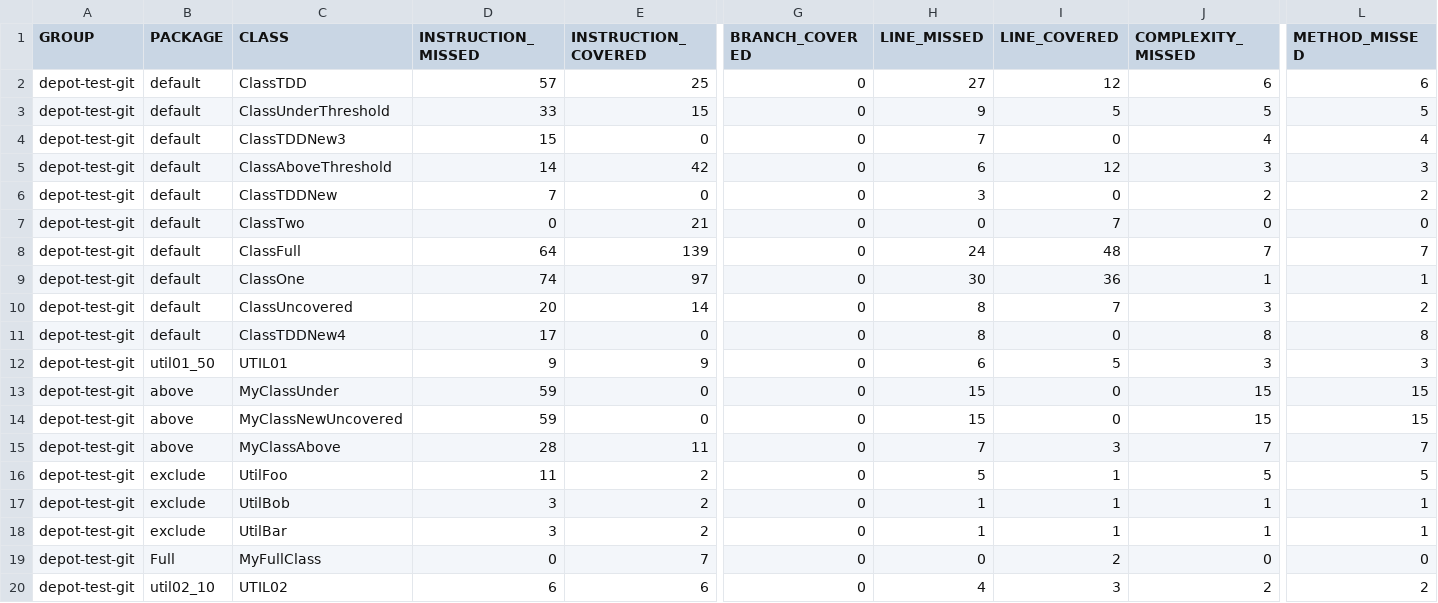
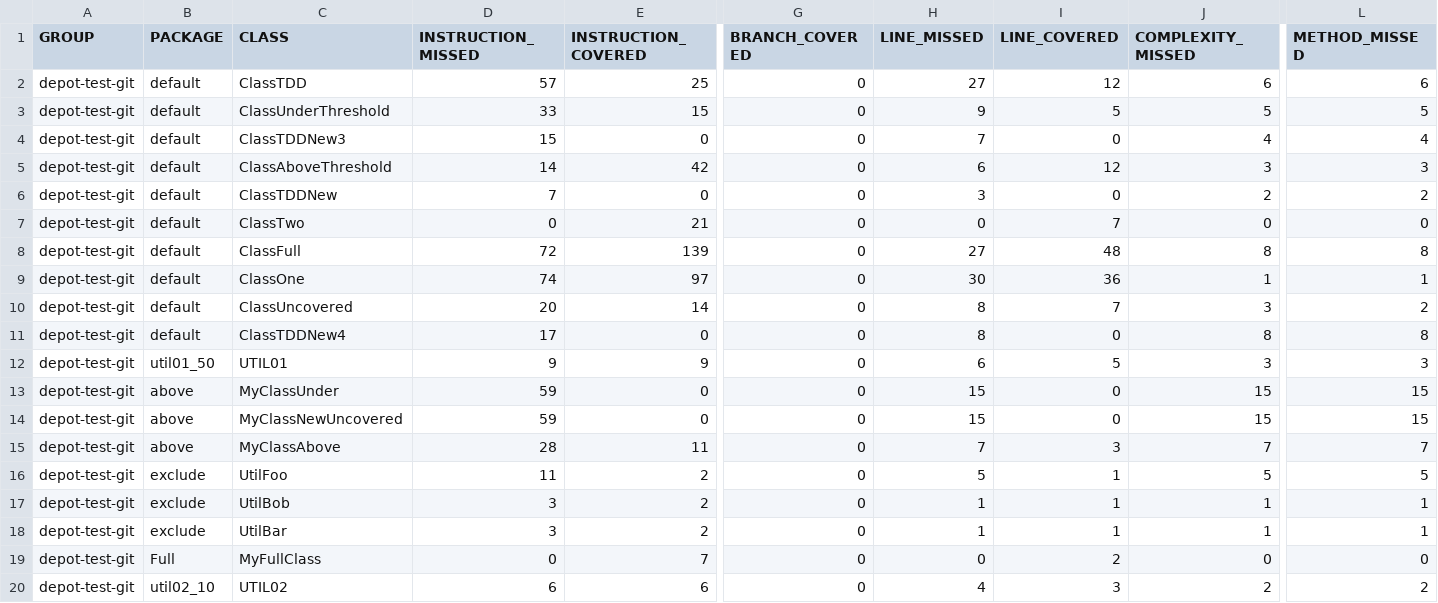
Before and after one commit to cteyton/testgit, a CSV file: target/site/jacoco/jacoco.csv, drawn as a sheet; only a part is shown, gaps mark what is left out; the diff names each change by its address in the sheet, - before the commit and + after, or states it on an @@ line.

```diff
--- a/target/site/jacoco/jacoco.csv
+++ b/target/site/jacoco/jacoco.csv
-D8 (INSTRUCTION_MISSED): 64
+D8 (INSTRUCTION_MISSED): 72
-H8 (LINE_MISSED): 24
+H8 (LINE_MISSED): 27
-J8 (COMPLEXITY_MISSED): 7
+J8 (COMPLEXITY_MISSED): 8
-L8 (METHOD_MISSED): 7
+L8 (METHOD_MISSED): 8
```
Also changed, not shown: 27 other files.
